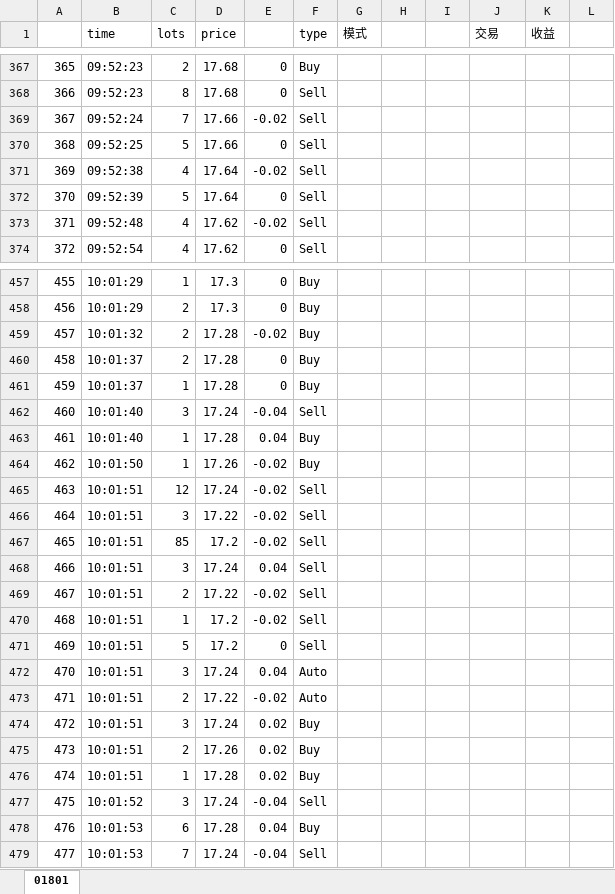
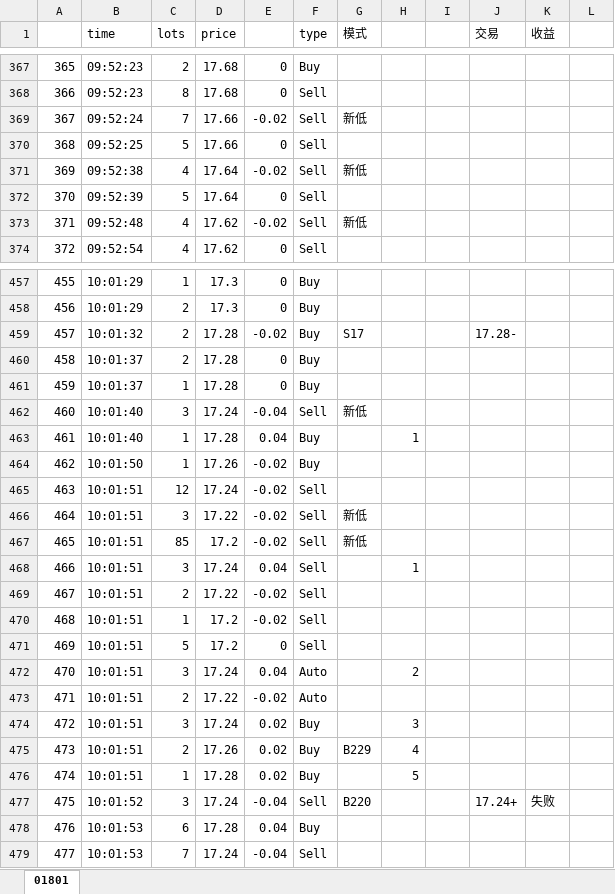
Before and after one commit to Knowckx/python, an Excel workbook: Docs/01801.xlsx, sheet 01801, drawn as a sheet; only a part is shown, gaps mark what is left out; values as stored, in another font and other column widths than the file's, no cell formats; the diff covers the shown part only; the diff names each change by its address in the sheet, - before the commit and + after, or states it on an @@ line.

```diff
--- a/Docs/01801.xlsx (sheet 01801)
+++ b/Docs/01801.xlsx (sheet 01801)
-G369 (模式): (empty)
+G369 (模式): 新低
-G371 (模式): (empty)
+G371 (模式): 新低
-G373 (模式): (empty)
+G373 (模式): 新低
-G459 (模式): (empty)
+G459 (模式): S17
-J459 (交易): (empty)
+J459 (交易): 17.28-
-G462 (模式): (empty)
+G462 (模式): 新低
-H463: (empty)
+H463: 1
-G466:G467 (模式): (empty)
+G466:G467 (模式): 新低
-H468: (empty)
+H468: 1
-H472: (empty)
+H472: 2
-H474: (empty)
+H474: 3
-G475 (模式): (empty)
+G475 (模式): B229
-H475: (empty)
+H475: 4
-H476: (empty)
+H476: 5
-G477 (模式): (empty)
+G477 (模式): B220
-J477 (交易): (empty)
+J477 (交易): 17.24+
-K477 (收益): (empty)
+K477 (收益): 失败
```
Also changed, not shown: 92 edited cells elsewhere in this sheet, cell formats, Docs/暗盘.xlsx, 4 other files.
